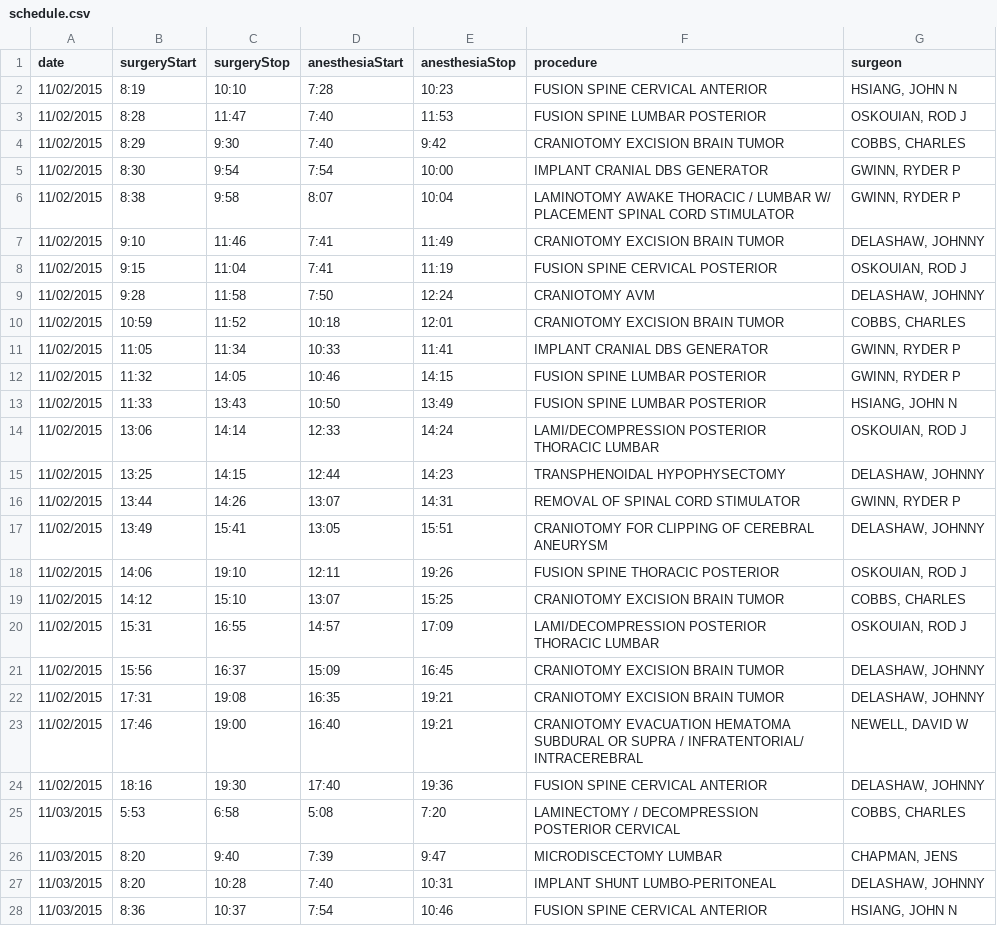
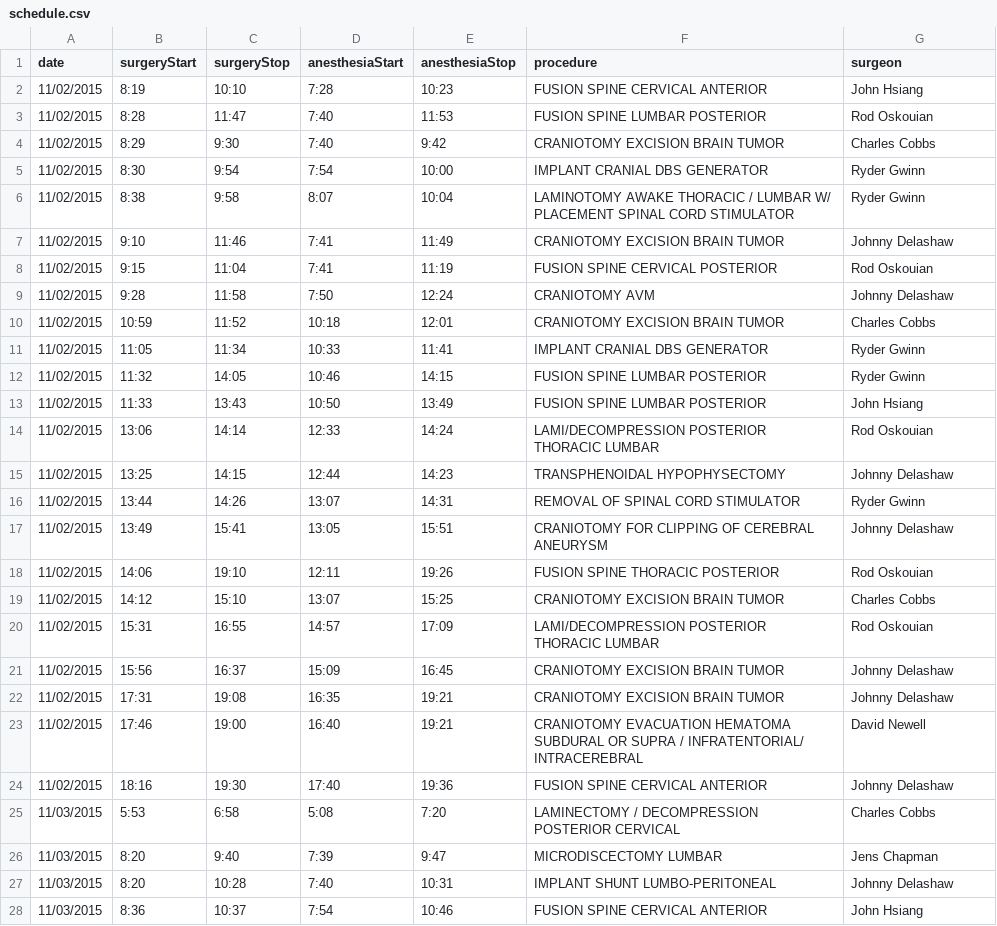
Before and after one commit to seattletimes/swedish-scheduling, a CSV file: data/schedule.csv, drawn as a sheet; only a part is shown; the diff covers the shown part only.

```diff
--- a/data/schedule.csv
+++ b/data/schedule.csv
@@ -1,28 +1,28 @@
 date,surgeryStart,surgeryStop,anesthesiaStart,anesthesiaStop,procedure,surgeon
-11/02/2015,8:19,10:10,7:28,10:23,FUSION SPINE CERVICAL ANTERIOR,"HSIANG, JOHN N"
-11/02/2015,8:28,11:47,7:40,11:53,FUSION SPINE LUMBAR POSTERIOR,"OSKOUIAN, ROD J"
-11/02/2015,8:29,9:30,7:40,9:42,CRANIOTOMY EXCISION  BRAIN TUMOR,"COBBS, CHARLES"
-11/02/2015,8:30,9:54,7:54,10:00,IMPLANT CRANIAL DBS GENERATOR,"GWINN, RYDER P"
-11/02/2015,8:38,9:58,8:07,10:04,LAMINOTOMY AWAKE THORACIC / LUMBAR W/ PLACEMENT SPINAL CORD STIMULATOR,"GWINN, RYDER P"
-11/02/2015,9:10,11:46,7:41,11:49,CRANIOTOMY EXCISION  BRAIN TUMOR,"DELASHAW, JOHNNY"
-11/02/2015,9:15,11:04,7:41,11:19,FUSION SPINE CERVICAL POSTERIOR,"OSKOUIAN, ROD J"
-11/02/2015,9:28,11:58,7:50,12:24,CRANIOTOMY AVM,"DELASHAW, JOHNNY"
-11/02/2015,10:59,11:52,10:18,12:01,CRANIOTOMY EXCISION  BRAIN TUMOR,"COBBS, CHARLES"
-11/02/2015,11:05,11:34,10:33,11:41,IMPLANT CRANIAL DBS GENERATOR,"GWINN, RYDER P"
-11/02/2015,11:32,14:05,10:46,14:15,FUSION SPINE LUMBAR POSTERIOR,"GWINN, RYDER P"
-11/02/2015,11:33,13:43,10:50,13:49,FUSION SPINE LUMBAR POSTERIOR,"HSIANG, JOHN N"
-11/02/2015,13:06,14:14,12:33,14:24,LAMI/DECOMPRESSION POSTERIOR THORACIC LUMBAR,"OSKOUIAN, ROD J"
-11/02/2015,13:25,14:15,12:44,14:23,TRANSPHENOIDAL HYPOPHYSECTOMY,"DELASHAW, JOHNNY"
-11/02/2015,13:44,14:26,13:07,14:31,REMOVAL OF SPINAL CORD STIMULATOR,"GWINN, RYDER P"
-11/02/2015,13:49,15:41,13:05,15:51,CRANIOTOMY FOR CLIPPING OF CEREBRAL ANEURYSM,"DELASHAW, JOHNNY"
-11/02/2015,14:06,19:10,12:11,19:26,FUSION SPINE THORACIC POSTERIOR,"OSKOUIAN, ROD J"
-11/02/2015,14:12,15:10,13:07,15:25,CRANIOTOMY EXCISION  BRAIN TUMOR,"COBBS, CHARLES"
-11/02/2015,15:31,16:55,14:57,17:09,LAMI/DECOMPRESSION POSTERIOR THORACIC LUMBAR,"OSKOUIAN, ROD J"
-11/02/2015,15:56,16:37,15:09,16:45,CRANIOTOMY EXCISION  BRAIN TUMOR,"DELASHAW, JOHNNY"
-11/02/2015,17:31,19:08,16:35,19:21,CRANIOTOMY EXCISION  BRAIN TUMOR,"DELASHAW, JOHNNY"
-11/02/2015,17:46,19:00,16:40,19:21,CRANIOTOMY EVACUATION HEMATOMA SUBDURAL OR SUPRA / INFRATENTORIAL/ INTRACEREBRAL,"NEWELL, DAVID W"
-11/02/2015,18:16,19:30,17:40,19:36,FUSION SPINE CERVICAL ANTERIOR,"DELASHAW, JOHNNY"
-11/03/2015,5:53,6:58,5:08,7:20,LAMINECTOMY / DECOMPRESSION POSTERIOR CERVICAL,"COBBS, CHARLES"
-11/03/2015,8:20,9:40,7:39,9:47,MICRODISCECTOMY LUMBAR,"CHAPMAN, JENS"
-11/03/2015,8:20,10:28,7:40,10:31,IMPLANT SHUNT LUMBO-PERITONEAL,"DELASHAW, JOHNNY"
-11/03/2015,8:36,10:37,7:54,10:46,FUSION SPINE CERVICAL ANTERIOR,"HSIANG, JOHN N"
+11/02/2015,8:19,10:10,7:28,10:23,FUSION SPINE CERVICAL ANTERIOR,John Hsiang
+11/02/2015,8:28,11:47,7:40,11:53,FUSION SPINE LUMBAR POSTERIOR,Rod Oskouian
+11/02/2015,8:29,9:30,7:40,9:42,CRANIOTOMY EXCISION  BRAIN TUMOR,Charles Cobbs
+11/02/2015,8:30,9:54,7:54,10:00,IMPLANT CRANIAL DBS GENERATOR,Ryder Gwinn
+11/02/2015,8:38,9:58,8:07,10:04,LAMINOTOMY AWAKE THORACIC / LUMBAR W/ PLACEMENT SPINAL CORD STIMULATOR,Ryder Gwinn
+11/02/2015,9:10,11:46,7:41,11:49,CRANIOTOMY EXCISION  BRAIN TUMOR,Johnny Delashaw
+11/02/2015,9:15,11:04,7:41,11:19,FUSION SPINE CERVICAL POSTERIOR,Rod Oskouian
+11/02/2015,9:28,11:58,7:50,12:24,CRANIOTOMY AVM,Johnny Delashaw
+11/02/2015,10:59,11:52,10:18,12:01,CRANIOTOMY EXCISION  BRAIN TUMOR,Charles Cobbs
+11/02/2015,11:05,11:34,10:33,11:41,IMPLANT CRANIAL DBS GENERATOR,Ryder Gwinn
+11/02/2015,11:32,14:05,10:46,14:15,FUSION SPINE LUMBAR POSTERIOR,Ryder Gwinn
+11/02/2015,11:33,13:43,10:50,13:49,FUSION SPINE LUMBAR POSTERIOR,John Hsiang
+11/02/2015,13:06,14:14,12:33,14:24,LAMI/DECOMPRESSION POSTERIOR THORACIC LUMBAR,Rod Oskouian
+11/02/2015,13:25,14:15,12:44,14:23,TRANSPHENOIDAL HYPOPHYSECTOMY,Johnny Delashaw
+11/02/2015,13:44,14:26,13:07,14:31,REMOVAL OF SPINAL CORD STIMULATOR,Ryder Gwinn
+11/02/2015,13:49,15:41,13:05,15:51,CRANIOTOMY FOR CLIPPING OF CEREBRAL ANEURYSM,Johnny Delashaw
+11/02/2015,14:06,19:10,12:11,19:26,FUSION SPINE THORACIC POSTERIOR,Rod Oskouian
+11/02/2015,14:12,15:10,13:07,15:25,CRANIOTOMY EXCISION  BRAIN TUMOR,Charles Cobbs
+11/02/2015,15:31,16:55,14:57,17:09,LAMI/DECOMPRESSION POSTERIOR THORACIC LUMBAR,Rod Oskouian
+11/02/2015,15:56,16:37,15:09,16:45,CRANIOTOMY EXCISION  BRAIN TUMOR,Johnny Delashaw
+11/02/2015,17:31,19:08,16:35,19:21,CRANIOTOMY EXCISION  BRAIN TUMOR,Johnny Delashaw
+11/02/2015,17:46,19:00,16:40,19:21,CRANIOTOMY EVACUATION HEMATOMA SUBDURAL OR SUPRA / INFRATENTORIAL/ INTRACEREBRAL,David Newell
+11/02/2015,18:16,19:30,17:40,19:36,FUSION SPINE CERVICAL ANTERIOR,Johnny Delashaw
+11/03/2015,5:53,6:58,5:08,7:20,LAMINECTOMY / DECOMPRESSION POSTERIOR CERVICAL,Charles Cobbs
+11/03/2015,8:20,9:40,7:39,9:47,MICRODISCECTOMY LUMBAR,Jens Chapman
+11/03/2015,8:20,10:28,7:40,10:31,IMPLANT SHUNT LUMBO-PERITONEAL,Johnny Delashaw
+11/03/2015,8:36,10:37,7:54,10:46,FUSION SPINE CERVICAL ANTERIOR,John Hsiang
```
Also changed, not shown: 52 edited cells elsewhere in this file, 2 other files.
